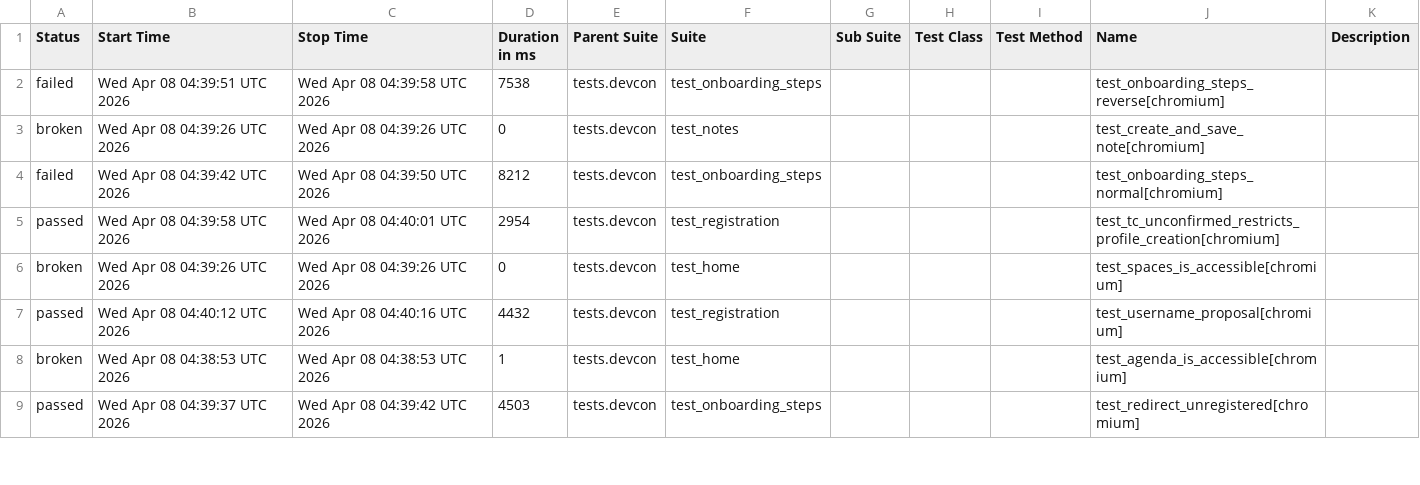
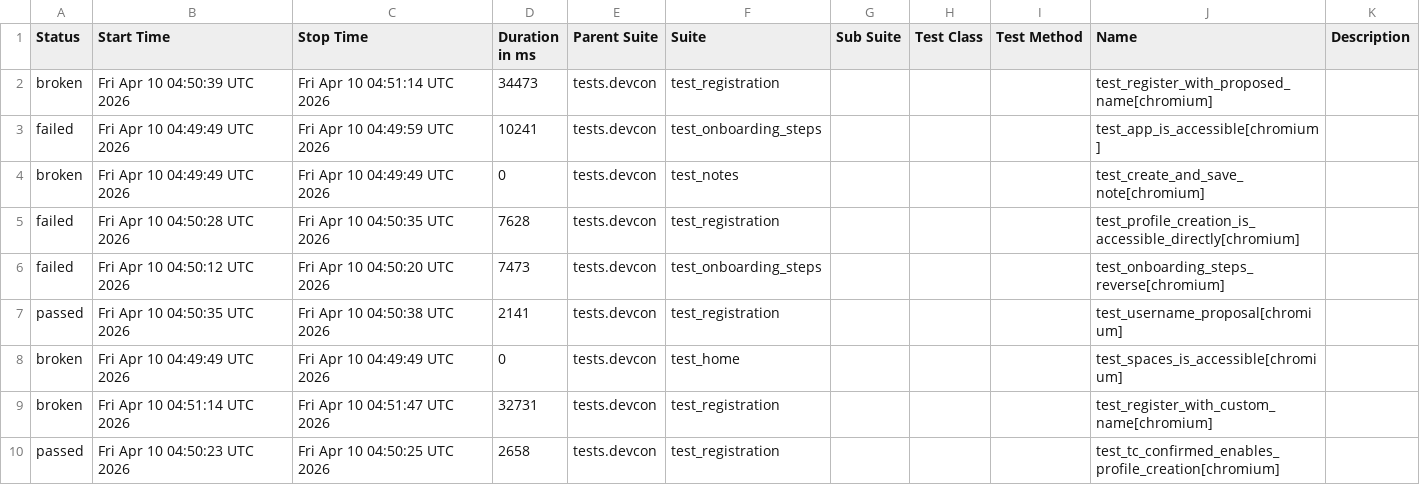
Before and after one commit to andrea-055/devcon_smoke_test, a CSV file: Prod/data/suites.csv, drawn as a sheet; only a part is shown; the diff covers the shown part only.

```diff
--- a/Prod/data/suites.csv
+++ b/Prod/data/suites.csv
@@ -1,9 +1,10 @@
 "Status","Start Time","Stop Time","Duration in ms","Parent Suite","Suite","Sub Suite","Test Class","Test Method","Name","Description"
-"failed","Wed Apr 08 04:39:51 UTC 2026","Wed Apr 08 04:39:58 UTC 2026","7538","tests.devcon","test_onboarding_steps","","","","test_onboarding_steps_reverse[chromium]",""
-"broken","Wed Apr 08 04:39:26 UTC 2026","Wed Apr 08 04:39:26 UTC 2026","0","tests.devcon","test_notes","","","","test_create_and_save_note[chromium]",""
-"failed","Wed Apr 08 04:39:42 UTC 2026","Wed Apr 08 04:39:50 UTC 2026","8212","tests.devcon","test_onboarding_steps","","","","test_onboarding_steps_normal[chromium]",""
-"passed","Wed Apr 08 04:39:58 UTC 2026","Wed Apr 08 04:40:01 UTC 2026","2954","tests.devcon","test_registration","","","","test_tc_unconfirmed_restricts_profile_creation[chromium]",""
-"broken","Wed Apr 08 04:39:26 UTC 2026","Wed Apr 08 04:39:26 UTC 2026","0","tests.devcon","test_home","","","","test_spaces_is_accessible[chromium]",""
-"passed","Wed Apr 08 04:40:12 UTC 2026","Wed Apr 08 04:40:16 UTC 2026","4432","tests.devcon","test_registration","","","","test_username_proposal[chromium]",""
-"broken","Wed Apr 08 04:38:53 UTC 2026","Wed Apr 08 04:38:53 UTC 2026","1","tests.devcon","test_home","","","","test_agenda_is_accessible[chromium]",""
-"passed","Wed Apr 08 04:39:37 UTC 2026","Wed Apr 08 04:39:42 UTC 2026","4503","tests.devcon","test_onboarding_steps","","","","test_redirect_unregistered[chromium]",""
+"broken","Fri Apr 10 04:50:39 UTC 2026","Fri Apr 10 04:51:14 UTC 2026","34473","tests.devcon","test_registration","","","","test_register_with_proposed_name[chromium]",""
+"failed","Fri Apr 10 04:49:49 UTC 2026","Fri Apr 10 04:49:59 UTC 2026","10241","tests.devcon","test_onboarding_steps","","","","test_app_is_accessible[chromium]",""
+"broken","Fri Apr 10 04:49:49 UTC 2026","Fri Apr 10 04:49:49 UTC 2026","0","tests.devcon","test_notes","","","","test_create_and_save_note[chromium]",""
+"failed","Fri Apr 10 04:50:28 UTC 2026","Fri Apr 10 04:50:35 UTC 2026","7628","tests.devcon","test_registration","","","","test_profile_creation_is_accessible_directly[chromium]",""
+"failed","Fri Apr 10 04:50:12 UTC 2026","Fri Apr 10 04:50:20 UTC 2026","7473","tests.devcon","test_onboarding_steps","","","","test_onboarding_steps_reverse[chromium]",""
+"passed","Fri Apr 10 04:50:35 UTC 2026","Fri Apr 10 04:50:38 UTC 2026","2141","tests.devcon","test_registration","","","","test_username_proposal[chromium]",""
+"broken","Fri Apr 10 04:49:49 UTC 2026","Fri Apr 10 04:49:49 UTC 2026","0","tests.devcon","test_home","","","","test_spaces_is_accessible[chromium]",""
+"broken","Fri Apr 10 04:51:14 UTC 2026","Fri Apr 10 04:51:47 UTC 2026","32731","tests.devcon","test_registration","","","","test_register_with_custom_name[chromium]",""
+"passed","Fri Apr 10 04:50:23 UTC 2026","Fri Apr 10 04:50:25 UTC 2026","2658","tests.devcon","test_registration","","","","test_tc_confirmed_enables_profile_creation[chromium]",""
```
Also changed, not shown: 1 added row, 2 removed rows and 15 edited cells elsewhere in this file, 58 other files.
